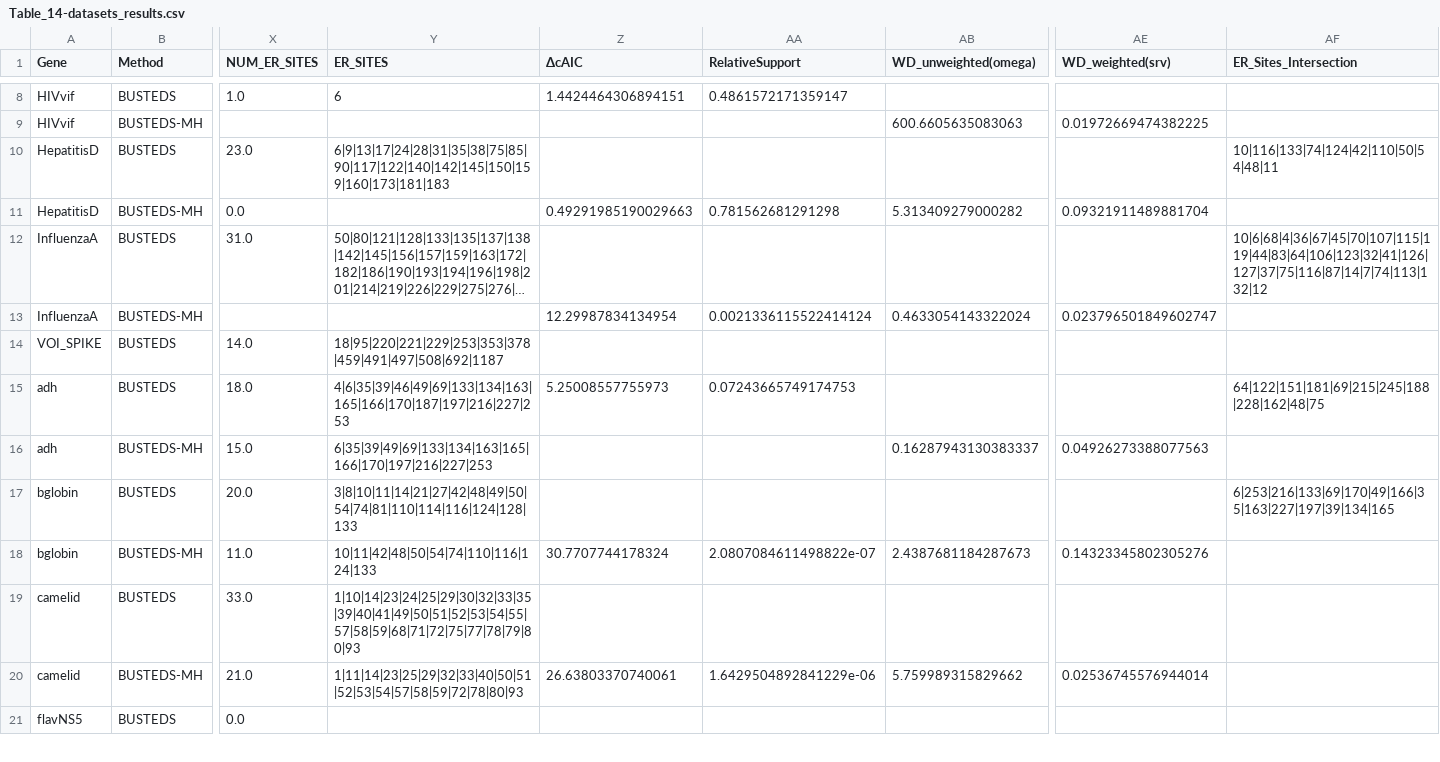
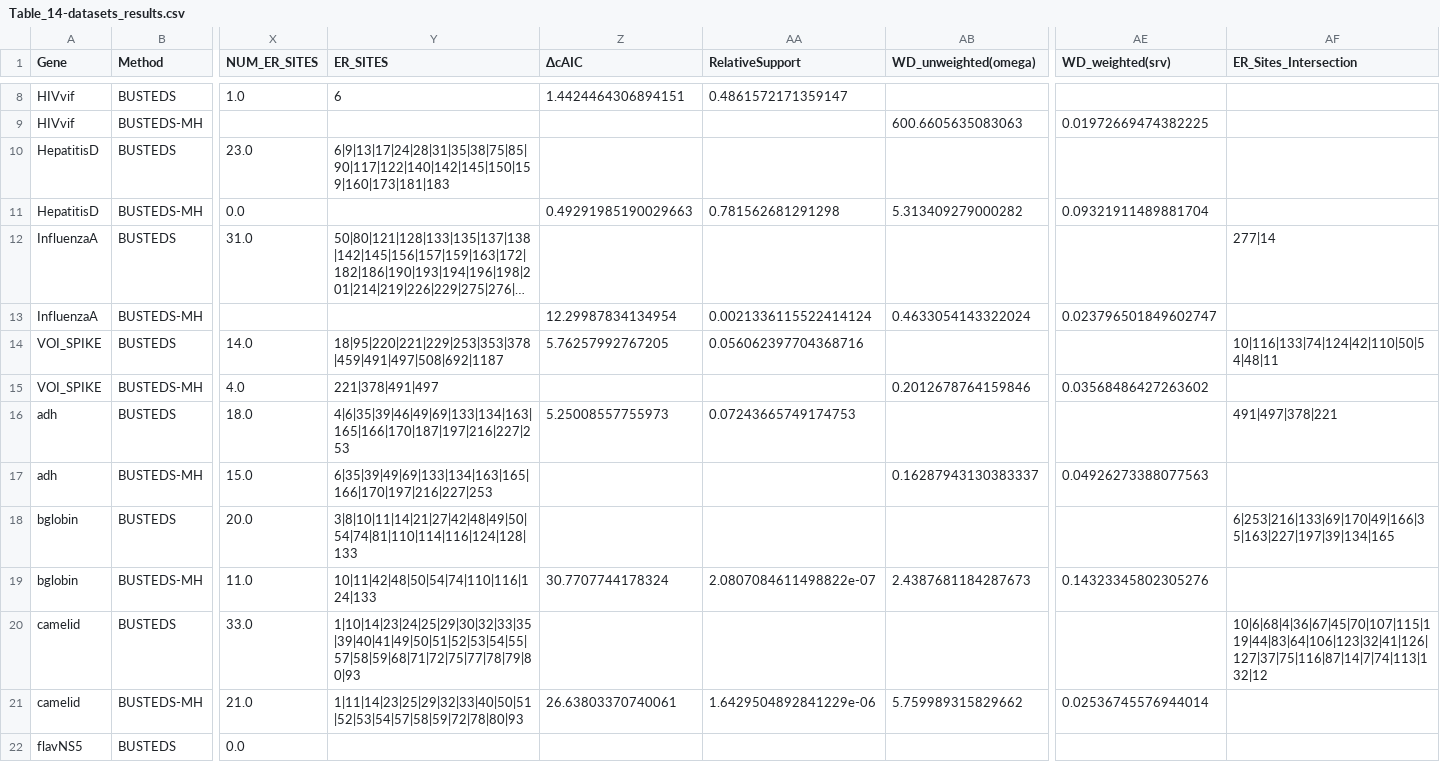
Before and after one commit to aglucaci/BUSTEDS-MH, a CSV file: tables/Table_14-datasets_results.csv, drawn as a sheet; only a part is shown, gaps mark what is left out; long unchanged cells end in …; addresses are those after the commit; rows hold the shown columns only; the diff covers the shown part only; the diff names each change by its address in the sheet, - before the commit and + after, or states it on an @@ line.

Commit message:
voi spike fix

```diff
--- a/tables/Table_14-datasets_results.csv
+++ b/tables/Table_14-datasets_results.csv
-AF10 (ER_Sites_Intersection): 10|116|133|74|124|42|110|50|54|48|11
+AF10 (ER_Sites_Intersection): (empty)
-AF12 (ER_Sites_Intersection): 10|6|68|4|36|67|45|70|107|115|119|44|83|64|106|123|32|41|126|127|37|75|116|87|14|7|74|113|132|12
+AF12 (ER_Sites_Intersection): 277|14
-Z14 (ΔcAIC): (empty)
+Z14 (ΔcAIC): 5.76257992767205
-AA14 (RelativeSupport): (empty)
+AA14 (RelativeSupport): 0.056062397704368716
-AF14 (ER_Sites_Intersection): (empty)
+AF14 (ER_Sites_Intersection): 10|116|133|74|124|42|110|50|54|48|11
+row 15: VOI_SPIKE | BUSTEDS-MH | 4.0 | 221|378|491|497 |  |  | 0.2012678764159846 | 0.03568486427263602
-AF16 (ER_Sites_Intersection): 64|122|151|181|69|215|245|188|228|162|48|75
+AF16 (ER_Sites_Intersection): 491|497|378|221
-AF20 (ER_Sites_Intersection): (empty)
+AF20 (ER_Sites_Intersection): 10|6|68|4|36|67|45|70|107|115|119|44|83|64|106|123|32|41|126|127|37|75|116|87|14|7|74|113|132|12
```
Also changed, not shown: 1 added row, 1 removed row and 1 edited cell elsewhere in this file.
